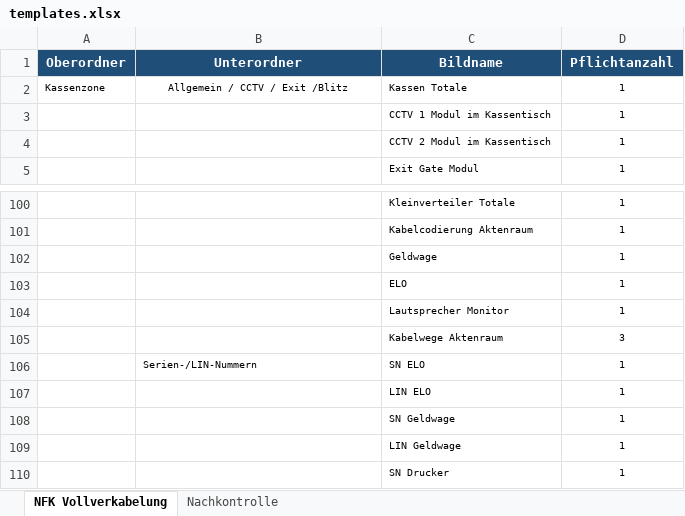
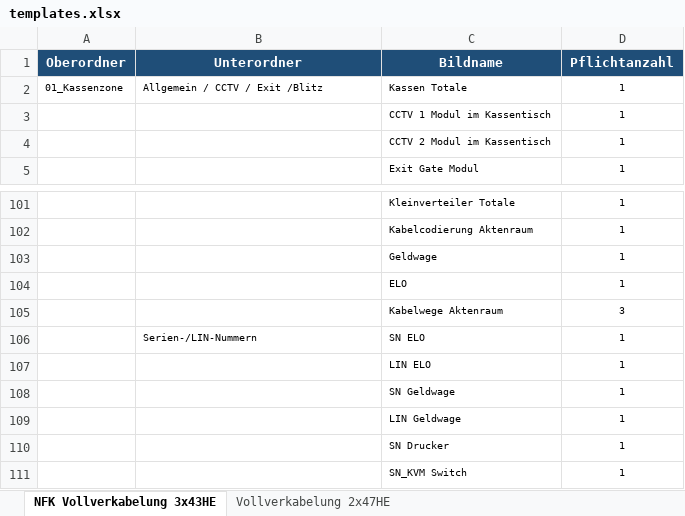
Before and after one commit to Michawdw/nfk-doku, an Excel workbook: assets/templates.xlsx, sheet NFK Vollverkabelung 3x43HE, drawn as a sheet; only a part is shown, gaps mark what is left out; the shorter side is filled out with more unchanged rows; values as stored, in another font and other column widths than the file's, no borders; removed rows and columns are numbered as before the commit, all else as after; the diff covers the shown part only; the diff names each change by its address in the sheet, - before the commit and + after, or states it on an @@ line.

```diff
--- a/assets/templates.xlsx (sheet NFK Vollverkabelung 3x43HE)
+++ b/assets/templates.xlsx (sheet NFK Vollverkabelung 3x43HE)
-sheet tab: NFK Vollverkabelung
+sheet tab: NFK Vollverkabelung 3x43HE
-sheet tab: Nachkontrolle
+sheet tab: Vollverkabelung 2x47HE
-A2 (Oberordner): Kassenzone
+A2 (Oberordner): 01_Kassenzone
-B2 alignment: center
+B2 alignment: left
-row 104:  |  | Lautsprecher Monitor | 1
```
Also changed, not shown: 16 added rows and 2 removed rows elsewhere in this sheet, 7 other files.
